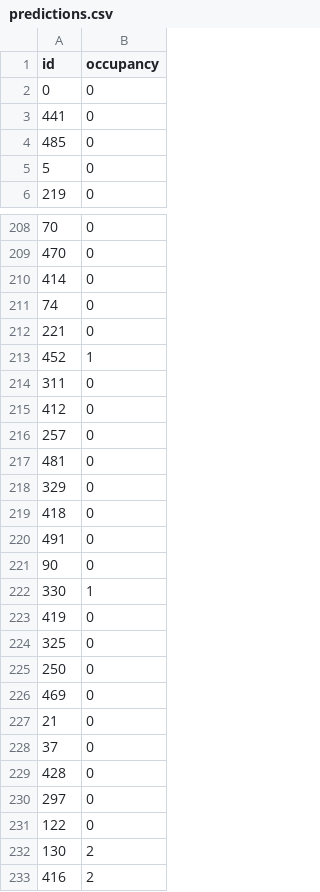
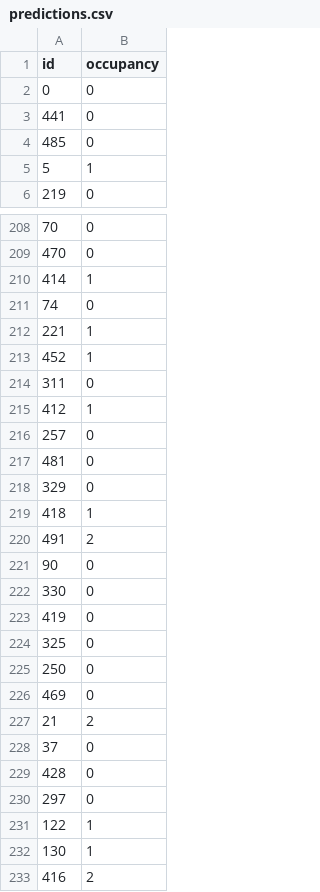
Before and after one commit to Krekelmans/Train_prediction_kaggle, a CSV file: predictions.csv, drawn as a sheet; only a part is shown, gaps mark what is left out; the diff covers the shown part only.

```diff
--- a/predictions.csv
+++ b/predictions.csv
@@ -4,3 +4,3 @@ id,occupancy
 485,0
-5,0
+5,1
 219,0
@@ -209,8 +209,8 @@ id,occupancy
 470,0
-414,0
+414,1
 74,0
-221,0
+221,1
 452,1
 311,0
-412,0
+412,1
 257,0
@@ -218,6 +218,6 @@ id,occupancy
 329,0
-418,0
-491,0
+418,1
+491,2
 90,0
-330,1
+330,0
 419,0
@@ -226,3 +226,3 @@ id,occupancy
 469,0
-21,0
+21,2
 37,0
@@ -230,4 +230,4 @@ id,occupancy
 297,0
-122,0
-130,2
+122,1
+130,1
 416,2
```
Also changed, not shown: 61 edited cells elsewhere in this file, 1 other file.
